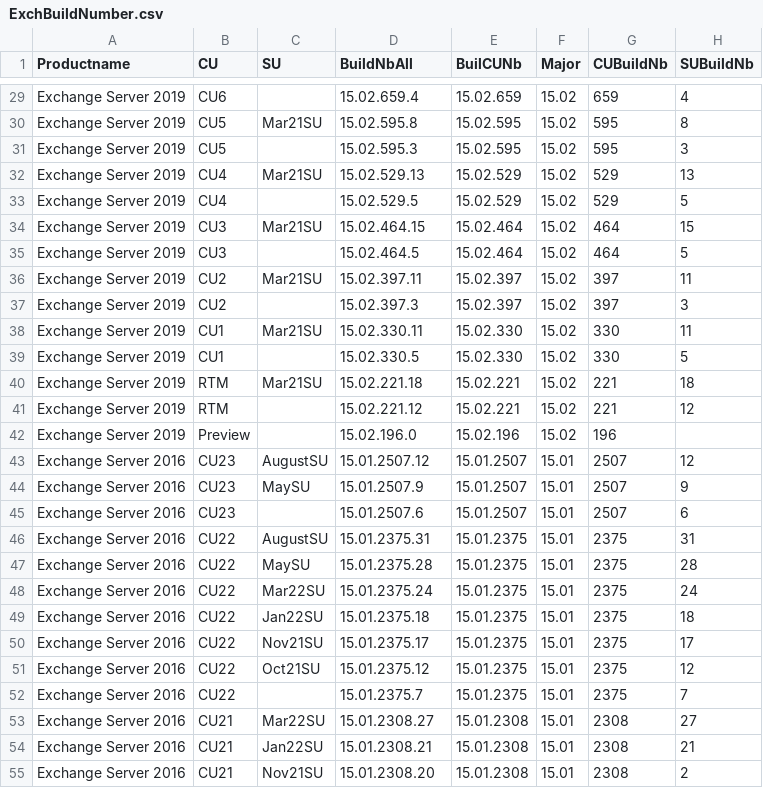
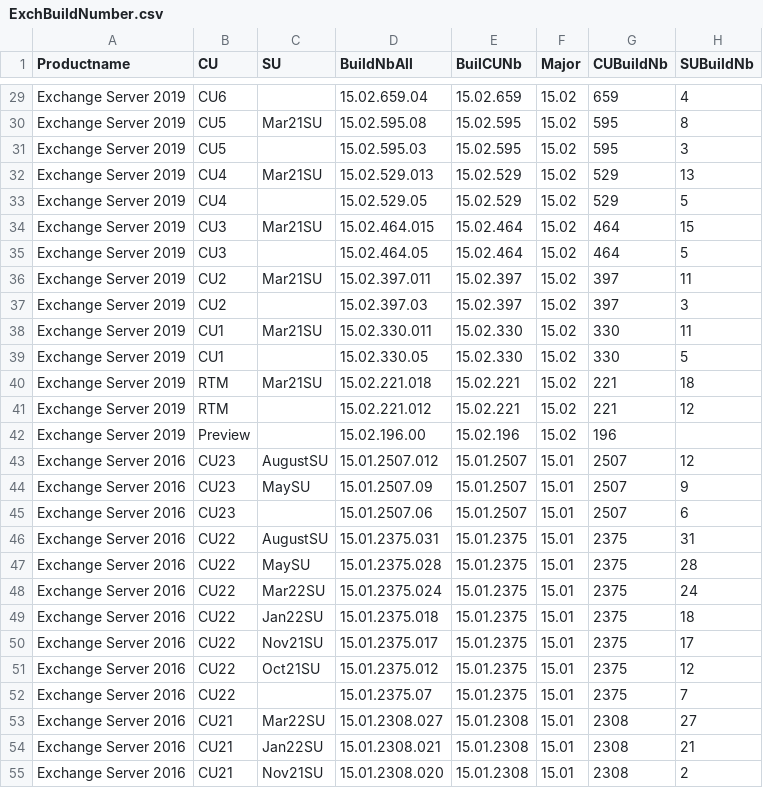
Before and after one commit to nlepagnez/ESI-PublicContent, a CSV file: Operations/Watchlists/ExchBuildNumber.csv, drawn as a sheet; only a part is shown, gaps mark what is left out; the diff covers the shown part only; the diff names each change by its address in the sheet, - before the commit and + after, or states it on an @@ line.

```diff
--- a/Operations/Watchlists/ExchBuildNumber.csv
+++ b/Operations/Watchlists/ExchBuildNumber.csv
-D29 (BuildNbAll): 15.02.659.4
+D29 (BuildNbAll): 15.02.659.04
-D30 (BuildNbAll): 15.02.595.8
+D30 (BuildNbAll): 15.02.595.08
-D31 (BuildNbAll): 15.02.595.3
+D31 (BuildNbAll): 15.02.595.03
-D32 (BuildNbAll): 15.02.529.13
+D32 (BuildNbAll): 15.02.529.013
-D33 (BuildNbAll): 15.02.529.5
+D33 (BuildNbAll): 15.02.529.05
-D34 (BuildNbAll): 15.02.464.15
+D34 (BuildNbAll): 15.02.464.015
-D35 (BuildNbAll): 15.02.464.5
+D35 (BuildNbAll): 15.02.464.05
-D36 (BuildNbAll): 15.02.397.11
+D36 (BuildNbAll): 15.02.397.011
-D37 (BuildNbAll): 15.02.397.3
+D37 (BuildNbAll): 15.02.397.03
-D38 (BuildNbAll): 15.02.330.11
+D38 (BuildNbAll): 15.02.330.011
-D39 (BuildNbAll): 15.02.330.5
+D39 (BuildNbAll): 15.02.330.05
-D40 (BuildNbAll): 15.02.221.18
+D40 (BuildNbAll): 15.02.221.018
-D41 (BuildNbAll): 15.02.221.12
+D41 (BuildNbAll): 15.02.221.012
-D42 (BuildNbAll): 15.02.196.0
+D42 (BuildNbAll): 15.02.196.00
-D43 (BuildNbAll): 15.01.2507.12
+D43 (BuildNbAll): 15.01.2507.012
-D44 (BuildNbAll): 15.01.2507.9
+D44 (BuildNbAll): 15.01.2507.09
-D45 (BuildNbAll): 15.01.2507.6
+D45 (BuildNbAll): 15.01.2507.06
-D46 (BuildNbAll): 15.01.2375.31
+D46 (BuildNbAll): 15.01.2375.031
-D47 (BuildNbAll): 15.01.2375.28
+D47 (BuildNbAll): 15.01.2375.028
-D48 (BuildNbAll): 15.01.2375.24
+D48 (BuildNbAll): 15.01.2375.024
-D49 (BuildNbAll): 15.01.2375.18
+D49 (BuildNbAll): 15.01.2375.018
-D50 (BuildNbAll): 15.01.2375.17
+D50 (BuildNbAll): 15.01.2375.017
-D51 (BuildNbAll): 15.01.2375.12
+D51 (BuildNbAll): 15.01.2375.012
-D52 (BuildNbAll): 15.01.2375.7
+D52 (BuildNbAll): 15.01.2375.07
-D53 (BuildNbAll): 15.01.2308.27
+D53 (BuildNbAll): 15.01.2308.027
-D54 (BuildNbAll): 15.01.2308.21
+D54 (BuildNbAll): 15.01.2308.021
-D55 (BuildNbAll): 15.01.2308.20
+D55 (BuildNbAll): 15.01.2308.020
```
Also changed, not shown: 107 edited cells elsewhere in this file.
